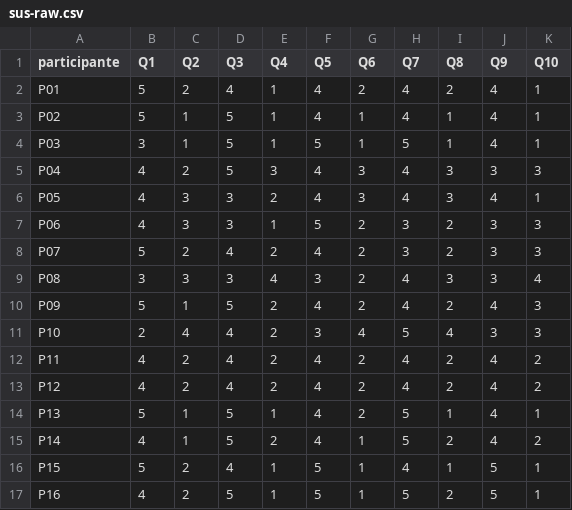
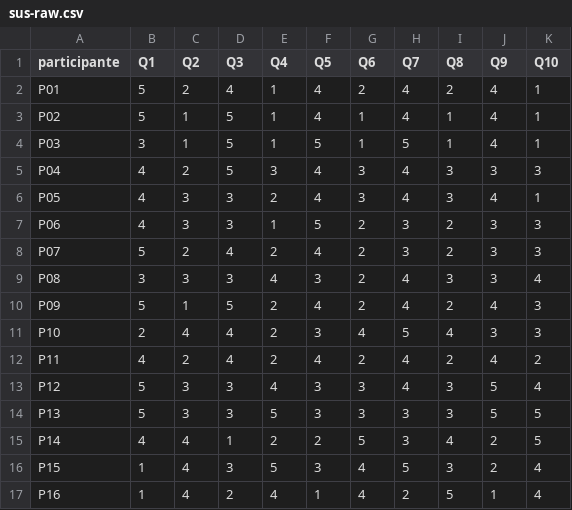
Before and after one commit to JohanCarvajal04/Proyecto-WEB-ARTISYNC, a CSV file: docs/mediciones/sus/sus-raw.csv, drawn as a sheet.

```diff
--- a/docs/mediciones/sus/sus-raw.csv
+++ b/docs/mediciones/sus/sus-raw.csv
@@ -12,6 +12,6 @@ P10,2,4,4,2,3,4,5,4,3,3
 P11,4,2,4,2,4,2,4,2,4,2
-P12,4,2,4,2,4,2,4,2,4,2
-P13,5,1,5,1,4,2,5,1,4,1
-P14,4,1,5,2,4,1,5,2,4,2
-P15,5,2,4,1,5,1,4,1,5,1
-P16,4,2,5,1,5,1,5,2,5,1
+P12,5,3,3,4,3,3,4,3,5,4
+P13,5,3,3,5,3,3,3,3,5,5
+P14,4,4,1,2,2,5,3,4,2,5
+P15,1,4,3,5,3,4,5,3,2,4
+P16,1,4,2,4,1,4,2,5,1,4
```
Also changed, not shown: 3 other files.
